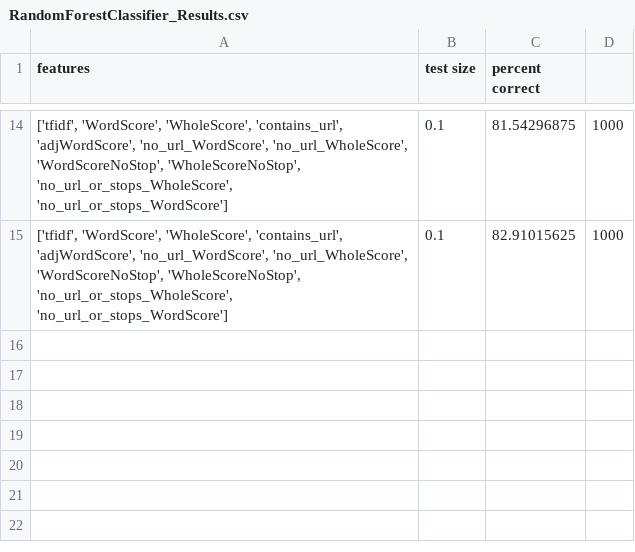
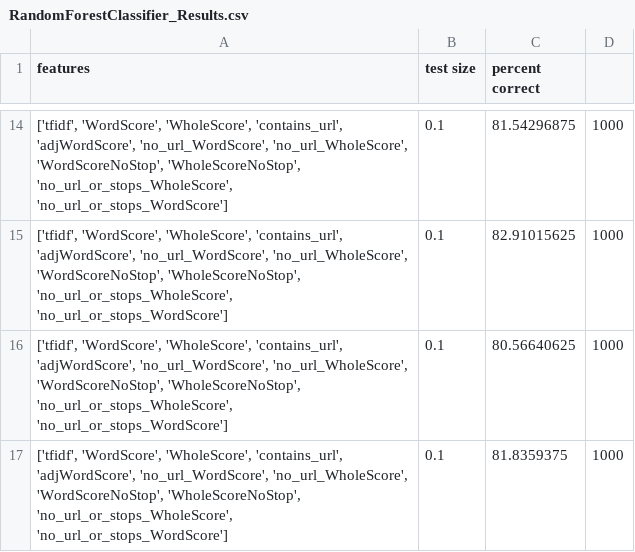
Before and after one commit to mcatalano26/cmps-cap, a CSV file: files/ML_Results/RandomForestClassifier_Results.csv, drawn as a sheet; only a part is shown, gaps mark what is left out.

```diff
--- a/files/ML_Results/RandomForestClassifier_Results.csv
+++ b/files/ML_Results/RandomForestClassifier_Results.csv
@@ -15 +15,3 @@ features,test size,percent correct
 "['tfidf', 'WordScore', 'WholeScore', 'contains_url', 'adjWordScore', 'no_url_WordScore', 'no_url_WholeScore', 'WordScoreNoStop', 'WholeScoreNoStop', 'no_url_or_stops_WholeScore', 'no_url_or_stops_WordScore']",0.1,82.91015625,1000
+"['tfidf', 'WordScore', 'WholeScore', 'contains_url', 'adjWordScore', 'no_url_WordScore', 'no_url_WholeScore', 'WordScoreNoStop', 'WholeScoreNoStop', 'no_url_or_stops_WholeScore', 'no_url_or_stops_WordScore']",0.1,80.56640625,1000
+"['tfidf', 'WordScore', 'WholeScore', 'contains_url', 'adjWordScore', 'no_url_WordScore', 'no_url_WholeScore', 'WordScoreNoStop', 'WholeScoreNoStop', 'no_url_or_stops_WholeScore', 'no_url_or_stops_WordScore']",0.1,81.8359375,1000
```
Also changed, not shown: files/ML_Results/DecisionTreeClassifier_Results.csv, files/ML_Results/KNN_Results.csv, 3 other files.
